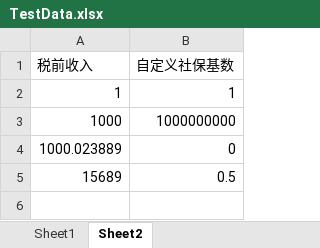
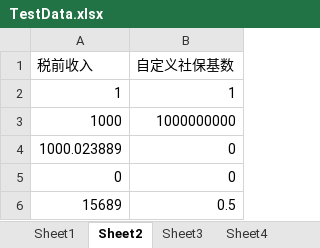
Before and after one commit to Mooir/calculator, an Excel workbook: cases/SocialInsurance/TestData.xlsx, sheet Sheet2, drawn as a sheet; values as stored, in another font and other column widths than the file's, no borders; the diff names each change by its address in the sheet, - before the commit and + after, or states it on an @@ line.

```diff
--- a/cases/SocialInsurance/TestData.xlsx (sheet Sheet2)
+++ b/cases/SocialInsurance/TestData.xlsx (sheet Sheet2)
+sheet tab: Sheet3
+sheet tab: Sheet4
+row 5: 0 | 0
```
Also changed, not shown: 3 other files.
